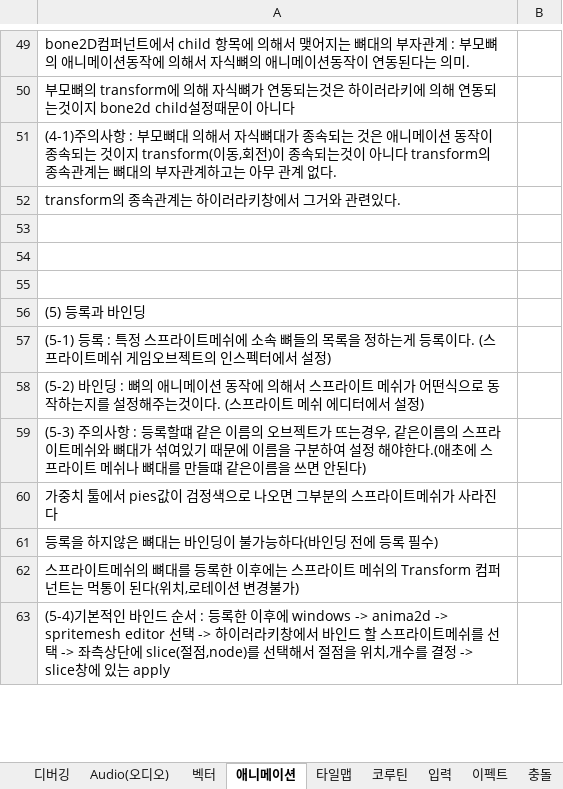
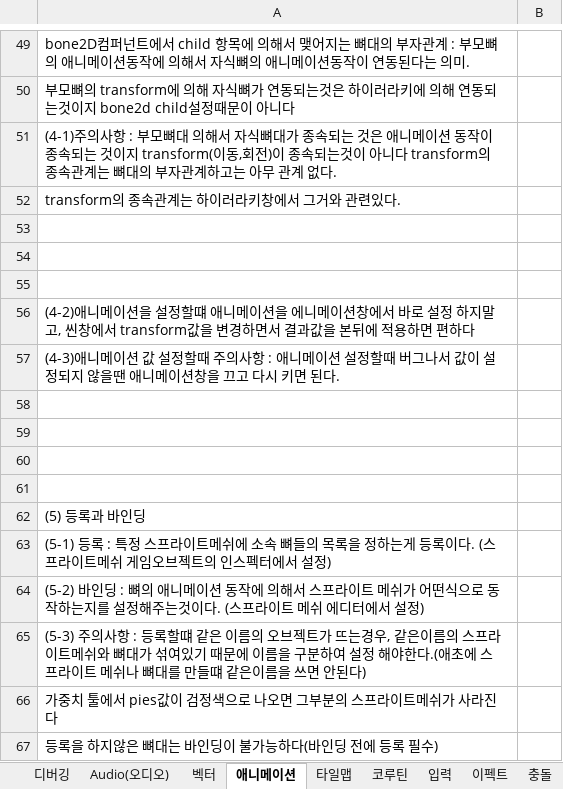
Before and after one commit to goldeu76/unity_note, an Excel workbook: 유니티_노트.xlsx, sheet 애니메이션, drawn as a sheet; only a part is shown, gaps mark what is left out; the shorter side is filled out with more unchanged rows; values as stored, in another font and other column widths than the file's, no borders; charts and pictures not drawn; the diff covers the shown part only; the diff names each change by its address in the sheet, - before the commit and + after, or states it on an @@ line.

Commit message:
Add files via upload

```diff
--- a/유니티_노트.xlsx (sheet 애니메이션)
+++ b/유니티_노트.xlsx (sheet 애니메이션)
+row 56: (4-2)애니메이션을 설정할떄 애니메이션을 에니메이션창에서 바로 설정 하지말고, 씬창에서 transform값을 변경하면서 결과값을 본뒤에 적용하면 편하다
+row 57: (4-3)애니메이션 값 설정할때 주의사항 : 애니메이션 설정할때 버그나서 값이 설정되지 않을땐 애니메이션창을 끄고 다시 키면 된다.
+row 58: (empty)
+row 59: (empty)
+row 60: (empty)
+row 61: (empty)
```
Also changed, not shown: 20 added rows elsewhere in this sheet, charts or pictures.
